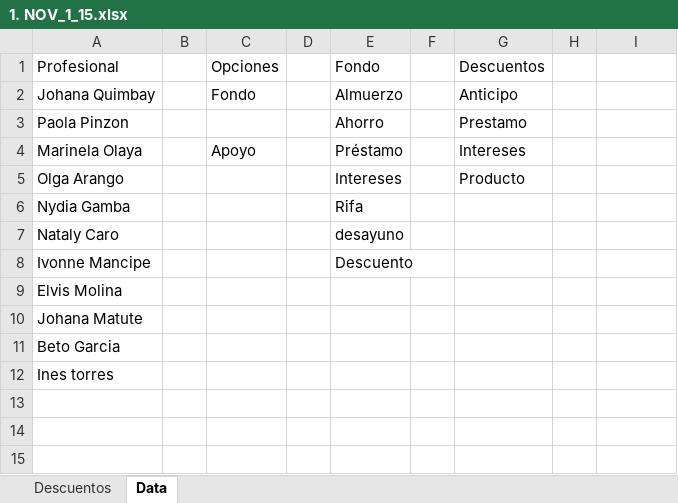
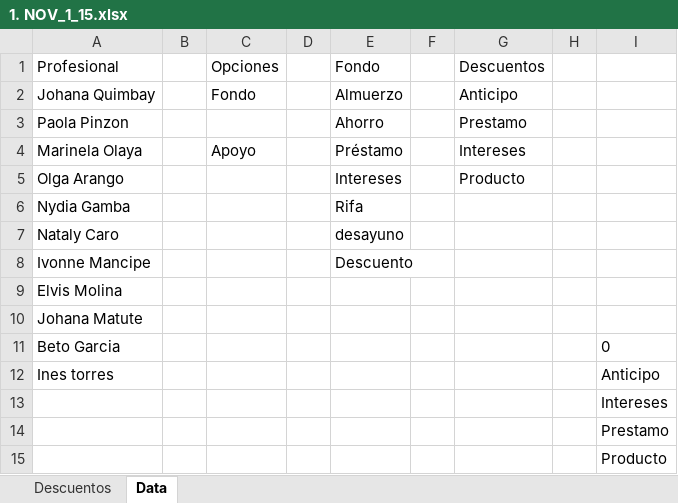
Before and after one commit to afarevalo/ForeverChic, an Excel workbook: 2. Descuentos/1. NOV_1_15.xlsx, sheet Data, drawn as a sheet; values as stored, in another font and other column widths than the file's, no borders; table styles not drawn; the diff names each change by its address in the sheet, - before the commit and + after, or states it on an @@ line.

```diff
--- a/2. Descuentos/1. NOV_1_15.xlsx (sheet Data)
+++ b/2. Descuentos/1. NOV_1_15.xlsx (sheet Data)
-I11: (empty)
+I11: 0
-I12: (empty)
+I12: Anticipo
+row 13:  |  |  |  |  |  |  |  | Intereses
+row 14:  |  |  |  |  |  |  |  | Prestamo
+row 15:  |  |  |  |  |  |  |  | Producto
```
Also changed, not shown: sheet Descuentos, 0. Nomina/Info.xlsx, 2. Descuentos/0. Formato.xlsx, 16 other files.
